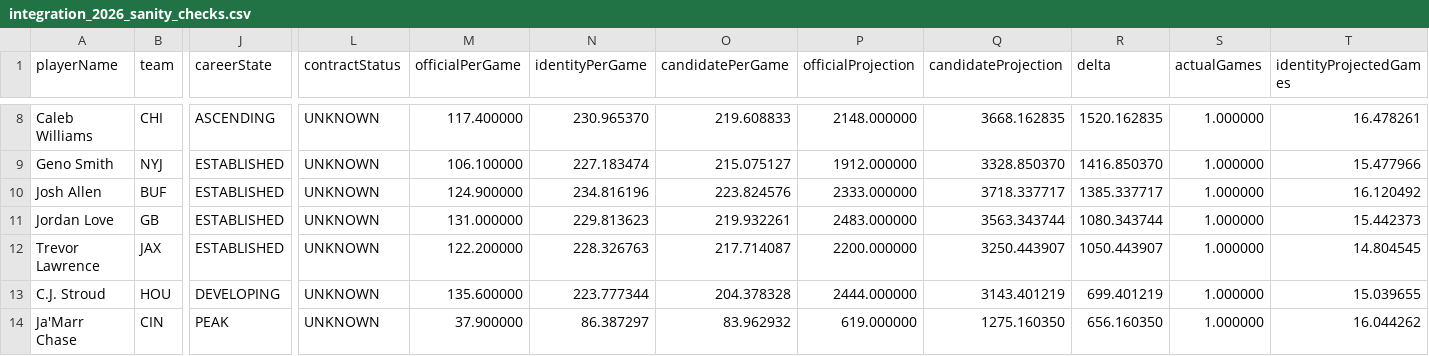
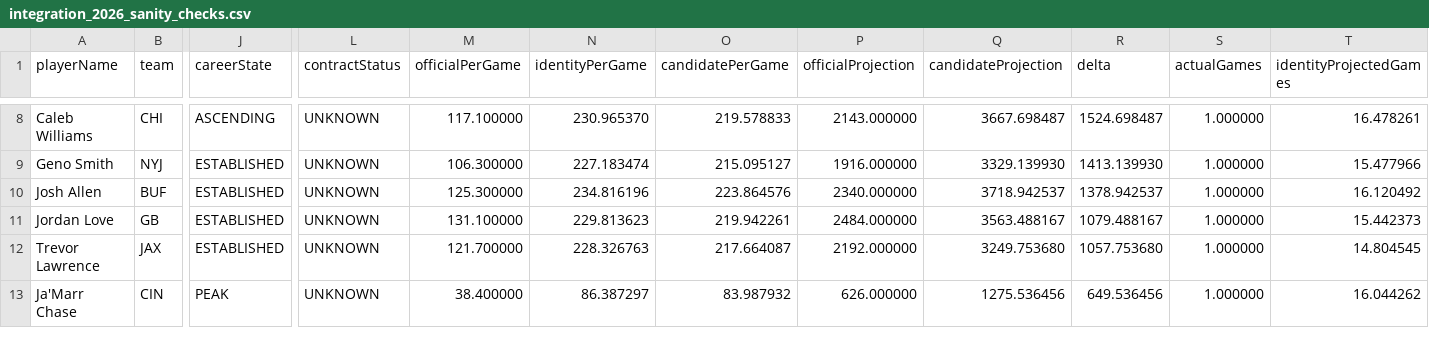
Before and after one commit to kscot101/Gridiron-Pulse, a CSV file: model-lab/results/v20-player-identity-latest/integration_2026_sanity_checks.csv, drawn as a sheet; only a part is shown, gaps mark what is left out; removed rows and columns are numbered as before the commit, all else as after; rows hold the shown columns only; the diff covers the shown part only; the diff names each change by its address in the sheet, - before the commit and + after, or states it on an @@ line.

```diff
--- a/model-lab/results/v20-player-identity-latest/integration_2026_sanity_checks.csv
+++ b/model-lab/results/v20-player-identity-latest/integration_2026_sanity_checks.csv
-M8 (officialPerGame): 117.400000
+M8 (officialPerGame): 117.100000
-O8 (candidatePerGame): 219.608833
+O8 (candidatePerGame): 219.578833
-P8 (officialProjection): 2148.000000
+P8 (officialProjection): 2143.000000
-Q8 (candidateProjection): 3668.162835
+Q8 (candidateProjection): 3667.698487
-R8 (delta): 1520.162835
+R8 (delta): 1524.698487
-M9 (officialPerGame): 106.100000
+M9 (officialPerGame): 106.300000
-O9 (candidatePerGame): 215.075127
+O9 (candidatePerGame): 215.095127
-P9 (officialProjection): 1912.000000
+P9 (officialProjection): 1916.000000
-Q9 (candidateProjection): 3328.850370
+Q9 (candidateProjection): 3329.139930
-R9 (delta): 1416.850370
+R9 (delta): 1413.139930
-M10 (officialPerGame): 124.900000
+M10 (officialPerGame): 125.300000
-O10 (candidatePerGame): 223.824576
+O10 (candidatePerGame): 223.864576
-P10 (officialProjection): 2333.000000
+P10 (officialProjection): 2340.000000
-Q10 (candidateProjection): 3718.337717
+Q10 (candidateProjection): 3718.942537
-R10 (delta): 1385.337717
+R10 (delta): 1378.942537
-M11 (officialPerGame): 131.000000
+M11 (officialPerGame): 131.100000
-O11 (candidatePerGame): 219.932261
+O11 (candidatePerGame): 219.942261
-P11 (officialProjection): 2483.000000
+P11 (officialProjection): 2484.000000
-Q11 (candidateProjection): 3563.343744
+Q11 (candidateProjection): 3563.488167
-R11 (delta): 1080.343744
+R11 (delta): 1079.488167
-M12 (officialPerGame): 122.200000
+M12 (officialPerGame): 121.700000
-O12 (candidatePerGame): 217.714087
+O12 (candidatePerGame): 217.664087
-P12 (officialProjection): 2200.000000
+P12 (officialProjection): 2192.000000
-Q12 (candidateProjection): 3250.443907
+Q12 (candidateProjection): 3249.753680
-R12 (delta): 1050.443907
+R12 (delta): 1057.753680
-row 13: C.J. Stroud | HOU | DEVELOPING | UNKNOWN | 135.600000 | 223.777344 | 204.378328 | 2444.000000 | 3143.401219 | 699.401219 | 1.000000 | 15.039655
-M13 (officialPerGame): 37.900000
+M13 (officialPerGame): 38.400000
-O13 (candidatePerGame): 83.962932
+O13 (candidatePerGame): 83.987932
-P13 (officialProjection): 619.000000
+P13 (officialProjection): 626.000000
-Q13 (candidateProjection): 1275.160350
+Q13 (candidateProjection): 1275.536456
-R13 (delta): 656.160350
+R13 (delta): 649.536456
```
Also changed, not shown: 2 added rows, 1 removed row and 52 edited cells elsewhere in this file, model-lab/results/v20-player-identity-latest/integration_2026_preview.csv, 3 other files.
